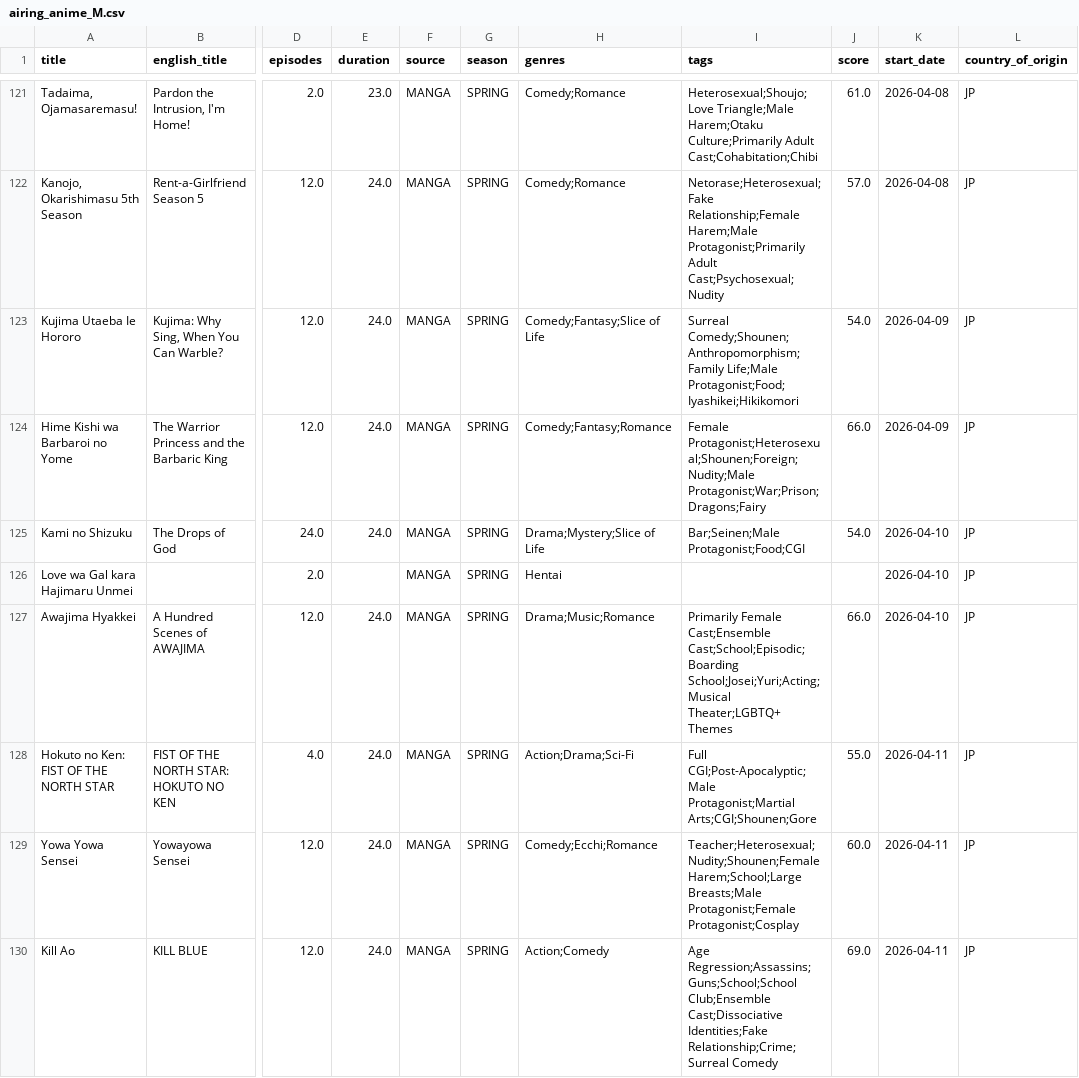
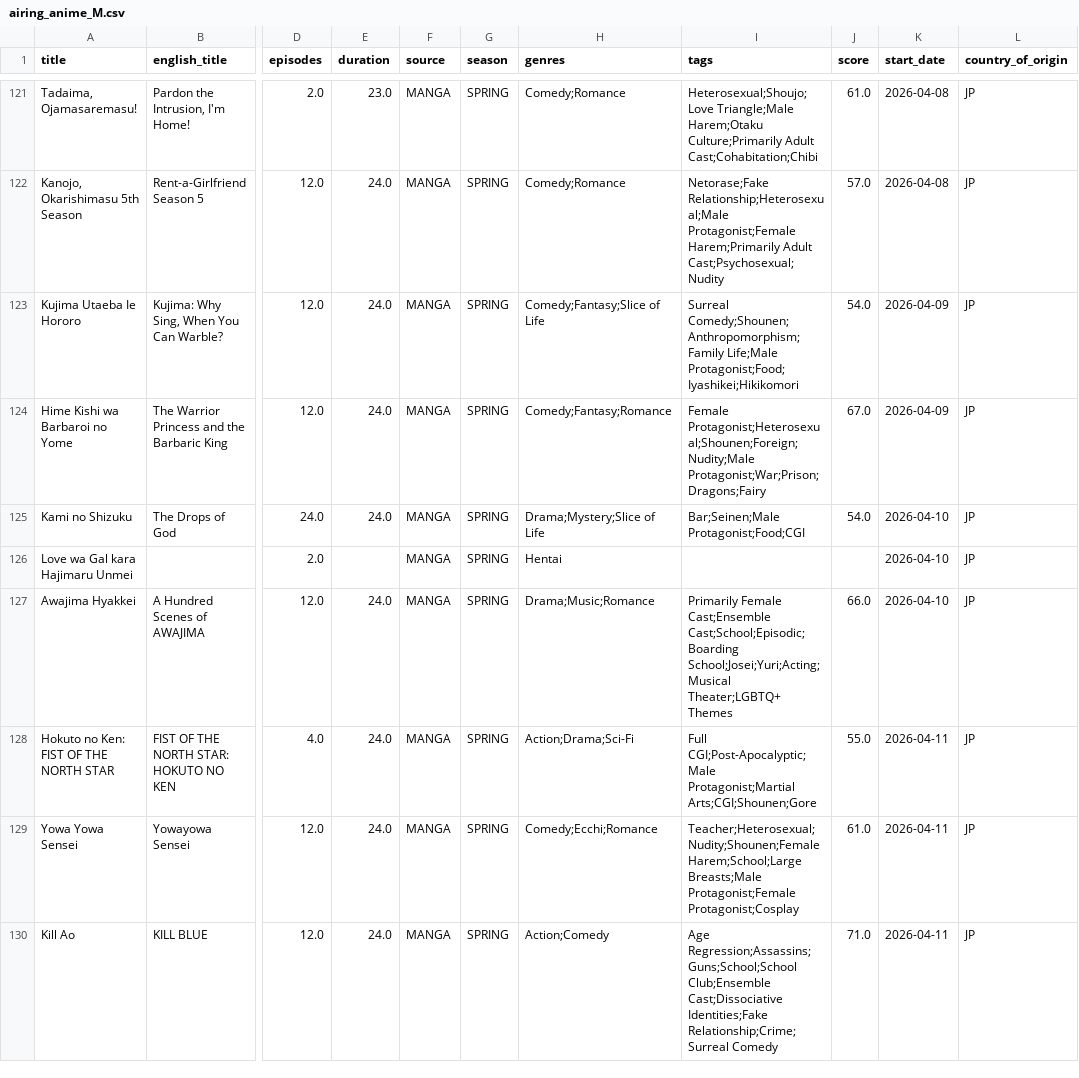
Before and after one commit to Andres-pixel35/Anime-dashboard, a CSV file: data/modified/airing_anime_M.csv, drawn as a sheet; only a part is shown, gaps mark what is left out; the diff covers the shown part only; the diff names each change by its address in the sheet, - before the commit and + after, or states it on an @@ line.

```diff
--- a/data/modified/airing_anime_M.csv
+++ b/data/modified/airing_anime_M.csv
-I122 (tags): Netorase;Heterosexual;Fake Relationship;Female Harem;Male Protagonist;Primarily Adult Cast;Psychosexual;Nudity
+I122 (tags): Netorase;Fake Relationship;Heterosexual;Male Protagonist;Female Harem;Primarily Adult Cast;Psychosexual;Nudity
-J124 (score): 66.0
+J124 (score): 67.0
-J129 (score): 60.0
+J129 (score): 61.0
-J130 (score): 69.0
+J130 (score): 71.0
```
Also changed, not shown: 1 added row, 1 removed row and 31 edited cells elsewhere in this file, 1 other file.
